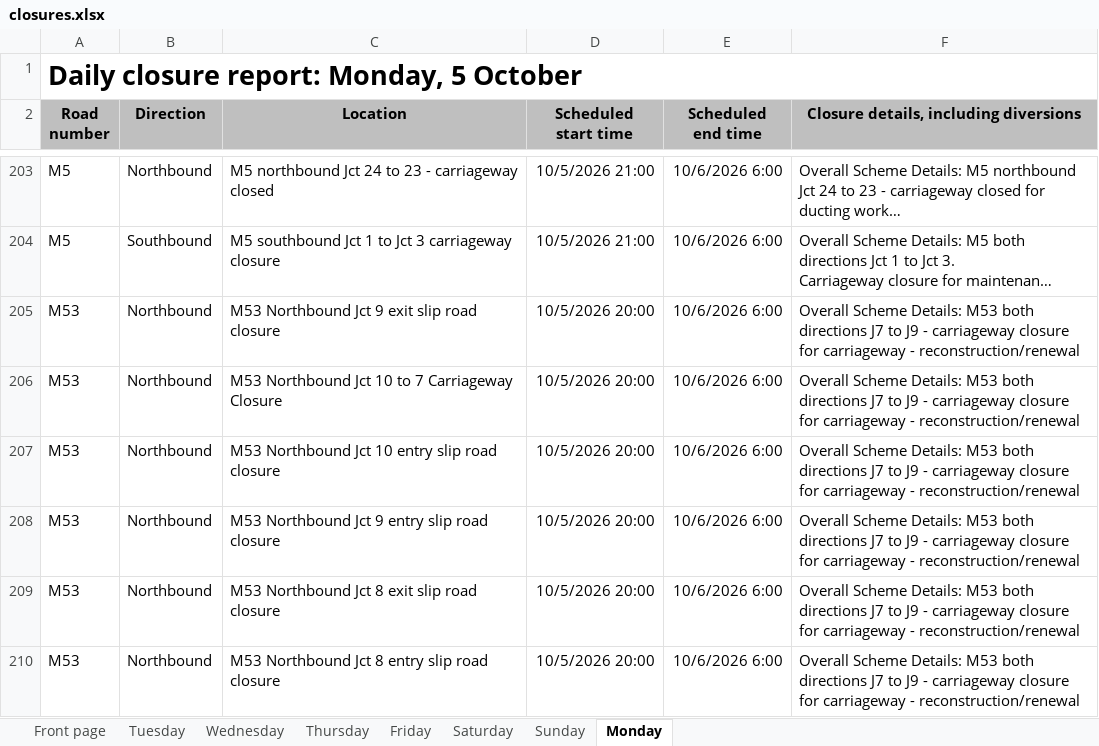
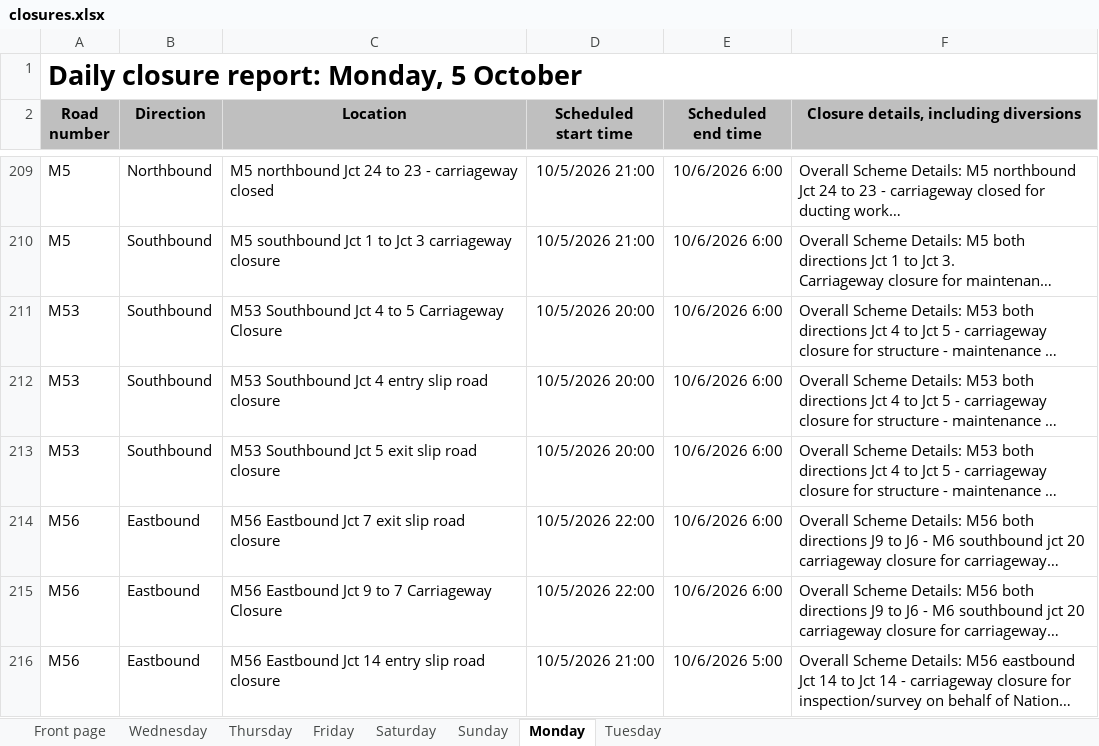
Before and after one commit to mnmred/uk-route-checker, an Excel workbook: closures.xlsx, sheet Monday, drawn as a sheet; only a part is shown, gaps mark what is left out; the shorter side is filled out with more unchanged rows; long unchanged cells end in …; values as stored, in another font and other column widths than the file's, no borders; charts and pictures and conditional formats not drawn; removed rows and columns are numbered as before the commit, all else as after; the diff covers the shown part only; the diff names each change by its address in the sheet, - before the commit and + after, or states it on an @@ line.

```diff
--- a/closures.xlsx (sheet Monday)
+++ b/closures.xlsx (sheet Monday)
@@ sheet tab order changed: Front page | Wednesday | Thursday | Friday | Saturday | Sunday | Monday | Tuesday @@
-row 205: M53 | Northbound | M53 Northbound Jct 9 exit slip road closure | 10/5/2026 20:00 | 10/6/2026 6:00 | Overall Scheme Details: M53 both directions J7 to J9 - carriageway closure for carriageway - reconstruction/renewal
-row 206: M53 | Northbound | M53 Northbound Jct 10 to 7 Carriageway Closure | 10/5/2026 20:00 | 10/6/2026 6:00 | Overall Scheme Details: M53 both directions J7 to J9 - carriageway closure for carriageway - reconstruction/renewal
-row 207: M53 | Northbound | M53 Northbound Jct 10 entry slip road closure | 10/5/2026 20:00 | 10/6/2026 6:00 | Overall Scheme Details: M53 both directions J7 to J9 - carriageway closure for carriageway - reconstruction/renewal
-row 208: M53 | Northbound | M53 Northbound Jct 9 entry slip road closure | 10/5/2026 20:00 | 10/6/2026 6:00 | Overall Scheme Details: M53 both directions J7 to J9 - carriageway closure for carriageway - reconstruction/renewal
-row 209: M53 | Northbound | M53 Northbound Jct 8 exit slip road closure | 10/5/2026 20:00 | 10/6/2026 6:00 | Overall Scheme Details: M53 both directions J7 to J9 - carriageway closure for carriageway - reconstruction/renewal
-row 210: M53 | Northbound | M53 Northbound Jct 8 entry slip road closure | 10/5/2026 20:00 | 10/6/2026 6:00 | Overall Scheme Details: M53 both directions J7 to J9 - carriageway closure for carriageway - reconstruction/renewal
```
Also changed, not shown: 7 added rows, 3 removed rows and 1 edited cell elsewhere in this sheet, sheet Tuesday, sheet Friday, sheet Wednesday, sheet Thursday, sheet Front page, sheet Saturday, 1 more sheet, formulas that keep their value.
